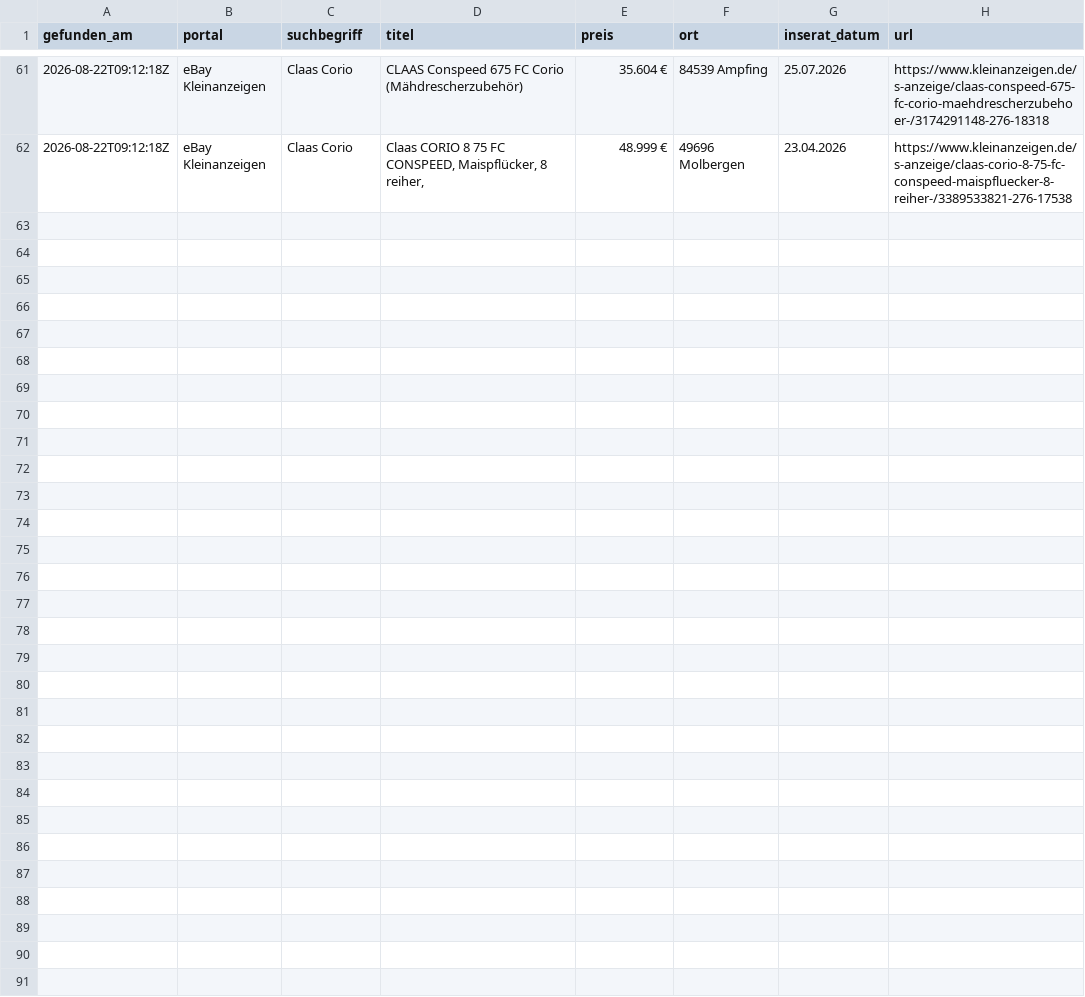
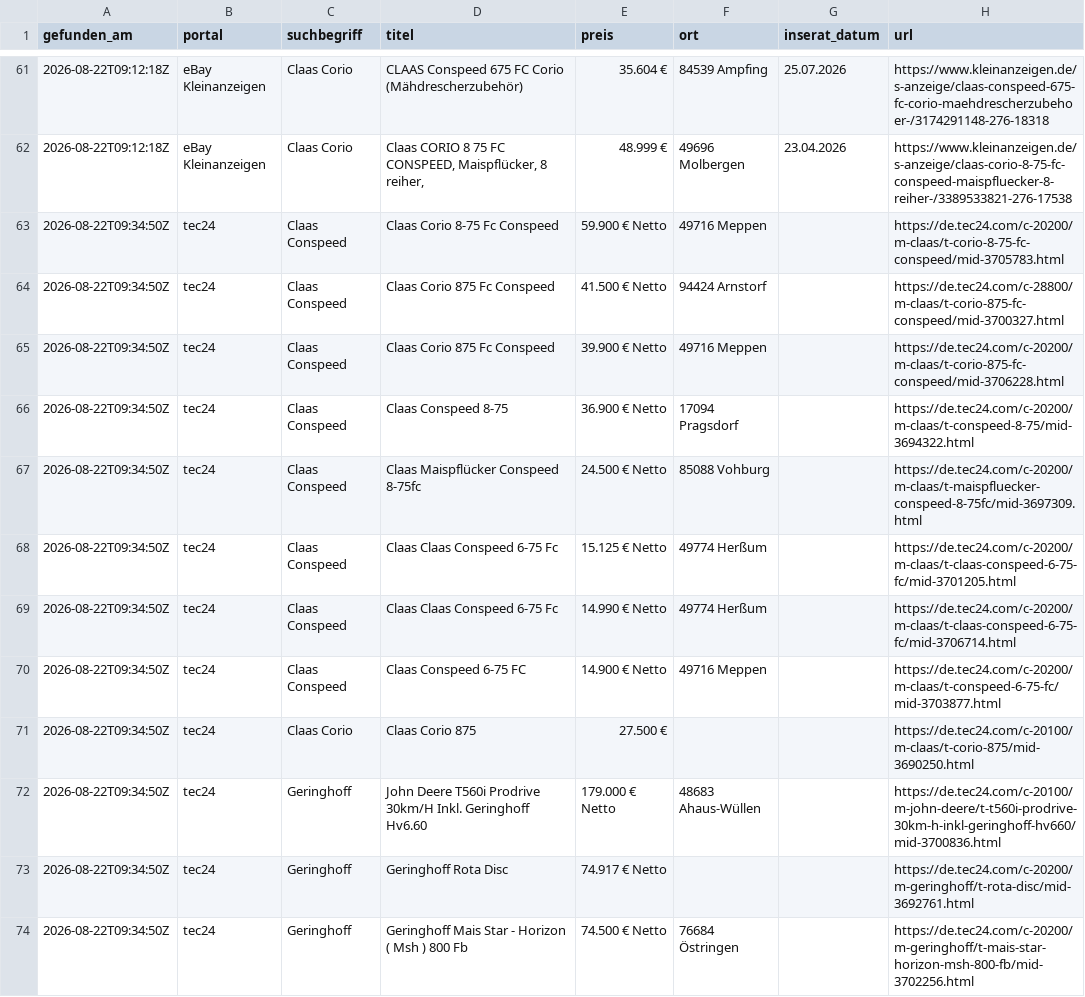
Before and after one commit to Patrick8-75/Suchmaschine, a CSV file: treffer.csv, drawn as a sheet; only a part is shown, gaps mark what is left out; the diff covers the shown part only.

```diff
--- a/treffer.csv
+++ b/treffer.csv
@@ -62 +62,13 @@
 2026-08-22T09:12:18Z,eBay Kleinanzeigen,Claas Corio,"Claas CORIO 8 75 FC CONSPEED, Maispflücker, 8 reiher,",48.999 €,49696 Molbergen,23.04.2026,https://www.kleinanzeigen.de/s-anzeige/claas-corio-8-75-fc-conspeed-maispfluecker-8-reiher-/3389533821-276-17538
+2026-08-22T09:34:50Z,tec24,Claas Conspeed,Claas Corio 8-75 Fc Conspeed,59.900 € Netto,49716 Meppen,,https://de.tec24.com/c-20200/m-claas/t-corio-8-75-fc-conspeed/mid-3705783.html
+2026-08-22T09:34:50Z,tec24,Claas Conspeed,Claas Corio 875 Fc Conspeed,41.500 € Netto,94424 Arnstorf,,https://de.tec24.com/c-28800/m-claas/t-corio-875-fc-conspeed/mid-3700327.html
+2026-08-22T09:34:50Z,tec24,Claas Conspeed,Claas Corio 875 Fc Conspeed,39.900 € Netto,49716 Meppen,,https://de.tec24.com/c-20200/m-claas/t-corio-875-fc-conspeed/mid-3706228.html
+2026-08-22T09:34:50Z,tec24,Claas Conspeed,Claas Conspeed 8-75,36.900 € Netto,17094 Pragsdorf,,https://de.tec24.com/c-20200/m-claas/t-conspeed-8-75/mid-3694322.html
+2026-08-22T09:34:50Z,tec24,Claas Conspeed,Claas Maispflücker Conspeed 8-75fc,24.500 € Netto,85088 Vohburg,,https://de.tec24.com/c-20200/m-claas/t-maispfluecker-conspeed-8-75fc/mid-3697309.html
+2026-08-22T09:34:50Z,tec24,Claas Conspeed,Claas Claas Conspeed 6-75 Fc,15.125 € Netto,49774 Herßum,,https://de.tec24.com/c-20200/m-claas/t-claas-conspeed-6-75-fc/mid-3701205.html
+2026-08-22T09:34:50Z,tec24,Claas Conspeed,Claas Claas Conspeed 6-75 Fc,14.990 € Netto,49774 Herßum,,https://de.tec24.com/c-20200/m-claas/t-claas-conspeed-6-75-fc/mid-3706714.html
+2026-08-22T09:34:50Z,tec24,Claas Conspeed,Claas Conspeed 6-75 FC,14.900 € Netto,49716 Meppen,,https://de.tec24.com/c-20200/m-claas/t-conspeed-6-75-fc/mid-3703877.html
+2026-08-22T09:34:50Z,tec24,Claas Corio,Claas Corio 875,27.500 €,,,https://de.tec24.com/c-20100/m-claas/t-corio-875/mid-3690250.html
+2026-08-22T09:34:50Z,tec24,Geringhoff,John Deere T560i Prodrive 30km/H Inkl. Geringhoff Hv6.60,179.000 € Netto,48683 Ahaus-Wüllen,,https://de.tec24.com/c-20100/m-john-deere/t-t560i-prodrive-30km-h-inkl-geringhoff-hv660/mid-3700836.html
+2026-08-22T09:34:50Z,tec24,Geringhoff,Geringhoff Rota Disc,74.917 € Netto,,,https://de.tec24.com/c-20200/m-geringhoff/t-rota-disc/mid-3692761.html
+2026-08-22T09:34:50Z,tec24,Geringhoff,Geringhoff Mais Star - Horizon ( Msh ) 800 Fb,74.500 € Netto,76684 Östringen,,https://de.tec24.com/c-20200/m-geringhoff/t-mais-star-horizon-msh-800-fb/mid-3702256.html
```
Also changed, not shown: 11 added rows elsewhere in this file, 1 other file.
